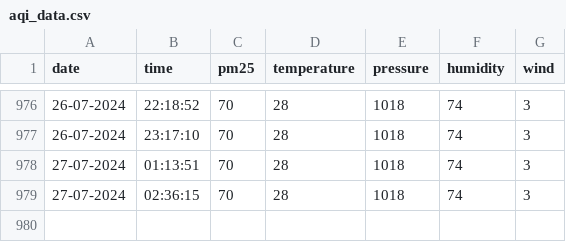
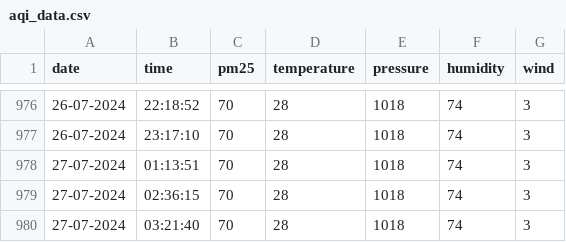
Before and after one commit to joboy-dev/AQI-Project, a CSV file: data/aqi_data.csv, drawn as a sheet; only a part is shown, gaps mark what is left out.

Commit message:
Update aqi_data.csv

```diff
--- a/data/aqi_data.csv
+++ b/data/aqi_data.csv
@@ -979 +979,2 @@ date,time,pm25,temperature,pressure,humidity,wind
 27-07-2024,02:36:15,70,28,1018,74,3
+27-07-2024,03:21:40,70,28,1018,74,3
```
